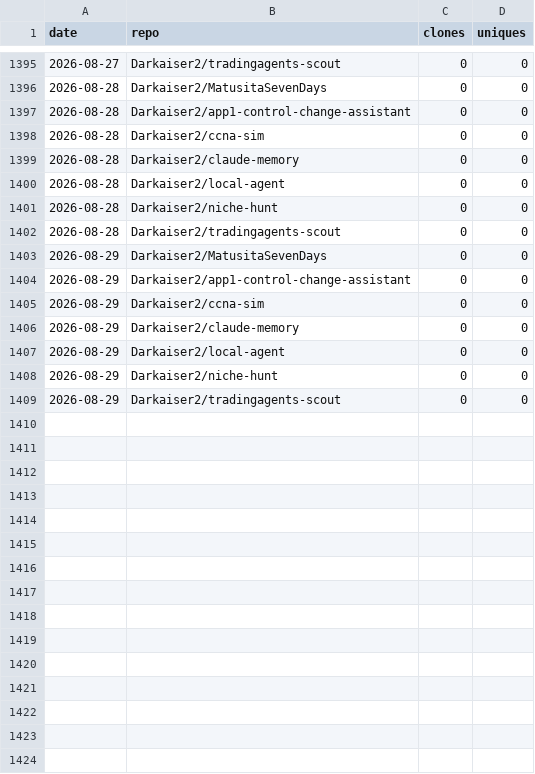
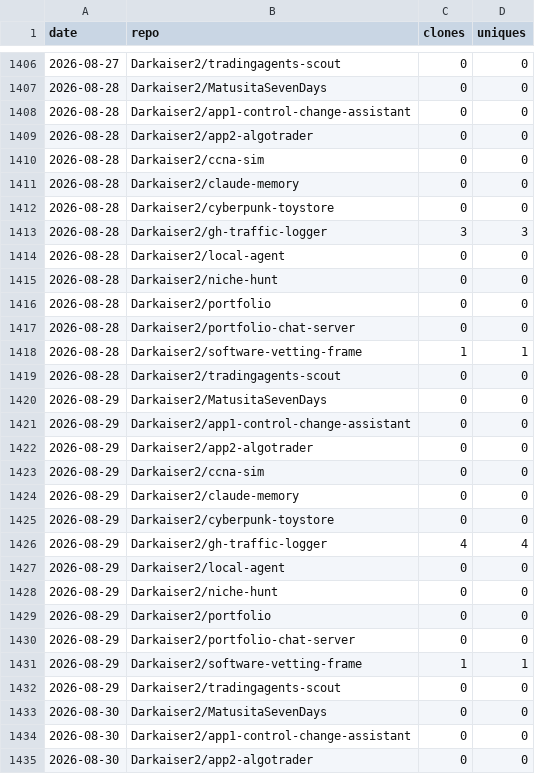
Before and after one commit to Darkaiser2/gh-traffic-logger, a CSV file: data/clones.csv, drawn as a sheet; only a part is shown, gaps mark what is left out; the diff covers the shown part only; the diff names each change by its address in the sheet, - before the commit and + after, or states it on an @@ line.

```diff
--- a/data/clones.csv
+++ b/data/clones.csv
+row 1409: 2026-08-28 | Darkaiser2/app2-algotrader | 0 | 0
+row 1412: 2026-08-28 | Darkaiser2/cyberpunk-toystore | 0 | 0
+row 1413: 2026-08-28 | Darkaiser2/gh-traffic-logger | 3 | 3
+row 1416: 2026-08-28 | Darkaiser2/portfolio | 0 | 0
+row 1417: 2026-08-28 | Darkaiser2/portfolio-chat-server | 0 | 0
+row 1418: 2026-08-28 | Darkaiser2/software-vetting-frame | 1 | 1
+row 1422: 2026-08-29 | Darkaiser2/app2-algotrader | 0 | 0
+row 1425: 2026-08-29 | Darkaiser2/cyberpunk-toystore | 0 | 0
+row 1426: 2026-08-29 | Darkaiser2/gh-traffic-logger | 4 | 4
+row 1429: 2026-08-29 | Darkaiser2/portfolio | 0 | 0
+row 1430: 2026-08-29 | Darkaiser2/portfolio-chat-server | 0 | 0
+row 1431: 2026-08-29 | Darkaiser2/software-vetting-frame | 1 | 1
+row 1433: 2026-08-30 | Darkaiser2/MatusitaSevenDays | 0 | 0
+row 1434: 2026-08-30 | Darkaiser2/app1-control-change-assistant | 0 | 0
+row 1435: 2026-08-30 | Darkaiser2/app2-algotrader | 0 | 0
```
Also changed, not shown: 16 added rows elsewhere in this file, data/views.csv.
